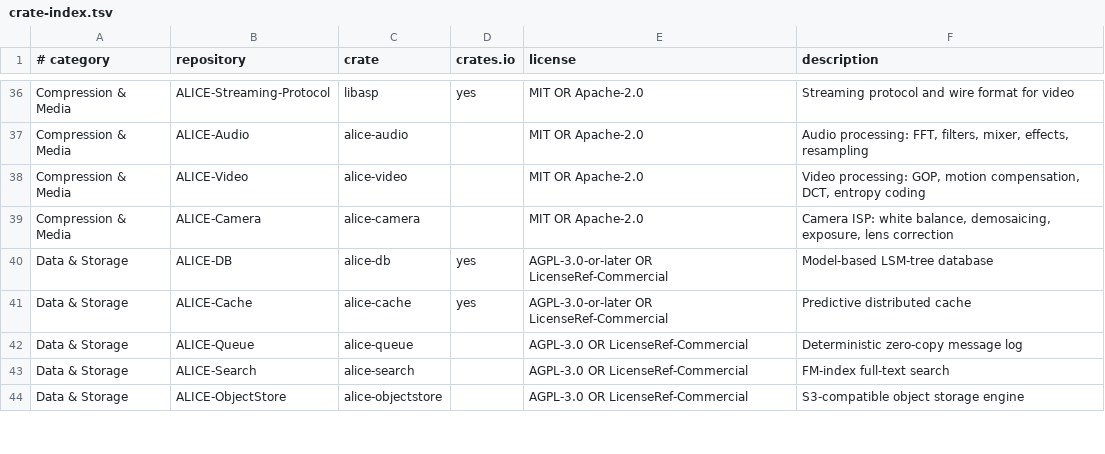
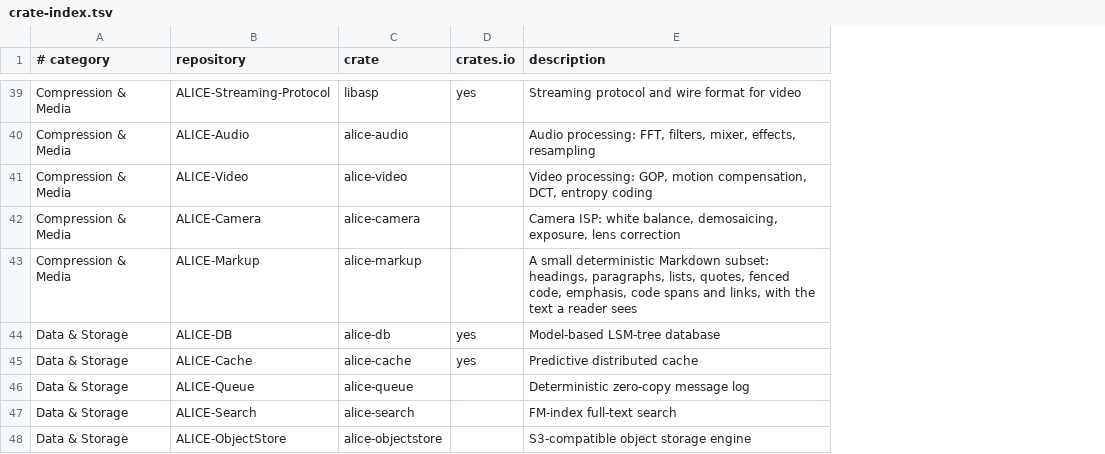
Before and after one commit to ext-sakamoro/ALICE-Eco-System, a TSV file: docs/crate-index.tsv, drawn as a sheet; only a part is shown, gaps mark what is left out; removed rows and columns are numbered as before the commit, all else as after; the diff covers the shown part only; the diff names each change by its address in the sheet, - before the commit and + after, or states it on an @@ line.

Commit message:
crate 索引: license の列を写さず (各 Cargo.toml にある)、索引から漏れていた公開の repository 9 個を足す
license の列は手で写した値で、license の変更のたびに Cargo.toml とずれていた (--online が Monitor / Signal / FIX / Ledger / Risk / Settlement / CRM / ERP / HRM / LMS / Legal の 11 行で失敗) TSV と README の表から列を外し、--online は Cargo.toml に license があることを見る TSV の 1 行目は列名と一致しなければ失敗する (license の列を戻すと止まる) 足したのは ALICE-Identity / Markup / MQTT / OS-Keystore / Serial / Channel / Drone / Ephemeris / Font、説明は各 Cargo.toml の description のまま --online は 96 行で失敗なし

```diff
--- a/docs/crate-index.tsv
+++ b/docs/crate-index.tsv
-column E (license), rows 36-44: MIT OR Apache-2.0 | MIT OR Apache-2.0 | MIT OR Apache-2.0 | MIT OR Apache-2.0 | AGPL-3.0-or-later OR LicenseRef-Commercial | AGPL-3.0-or-later OR LicenseRef-Commercial | AGPL-3.0 OR LicenseRef-Commercial | AGPL-3.0 OR LicenseRef-Commercial | AGPL-3.0 OR LicenseRef-Commercial
+row 43: Compression & Media | ALICE-Markup | alice-markup |  | A small deterministic Markdown subset: headings, paragraphs, lists, quotes, fenced code, emphasis, code spans and links, with the text a reader sees
```
Also changed, not shown: 8 added rows elsewhere in this file, 3 other files.
